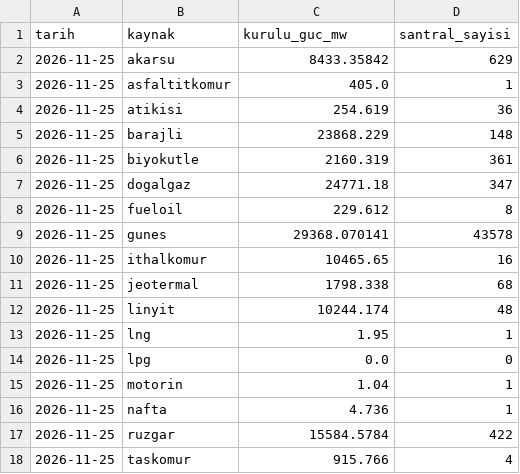
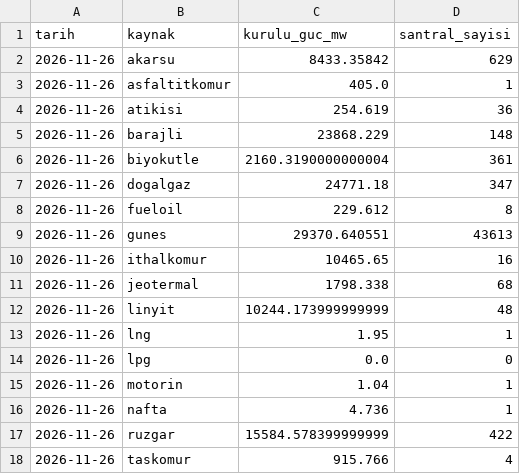
Before and after one commit to dorukyesil/energyatlas, a CSV file: data/teias_ytbs_kurulu_guc.csv, drawn as a sheet.

```diff
--- a/data/teias_ytbs_kurulu_guc.csv
+++ b/data/teias_ytbs_kurulu_guc.csv
@@ -1,18 +1,18 @@
 tarih,kaynak,kurulu_guc_mw,santral_sayisi
-2026-11-25,akarsu,8433.35842,629
-2026-11-25,asfaltitkomur,405.0,1
-2026-11-25,atikisi,254.619,36
-2026-11-25,barajli,23868.229,148
-2026-11-25,biyokutle,2160.319,361
-2026-11-25,dogalgaz,24771.18,347
-2026-11-25,fueloil,229.612,8
-2026-11-25,gunes,29368.070141,43578
-2026-11-25,ithalkomur,10465.65,16
-2026-11-25,jeotermal,1798.338,68
-2026-11-25,linyit,10244.174,48
-2026-11-25,lng,1.95,1
-2026-11-25,lpg,0.0,0
-2026-11-25,motorin,1.04,1
-2026-11-25,nafta,4.736,1
-2026-11-25,ruzgar,15584.5784,422
-2026-11-25,taskomur,915.766,4
+2026-11-26,akarsu,8433.35842,629
+2026-11-26,asfaltitkomur,405.0,1
+2026-11-26,atikisi,254.619,36
+2026-11-26,barajli,23868.229,148
+2026-11-26,biyokutle,2160.3190000000004,361
+2026-11-26,dogalgaz,24771.18,347
+2026-11-26,fueloil,229.612,8
+2026-11-26,gunes,29370.640551,43613
+2026-11-26,ithalkomur,10465.65,16
+2026-11-26,jeotermal,1798.338,68
+2026-11-26,linyit,10244.173999999999,48
+2026-11-26,lng,1.95,1
+2026-11-26,lpg,0.0,0
+2026-11-26,motorin,1.04,1
+2026-11-26,nafta,4.736,1
+2026-11-26,ruzgar,15584.578399999999,422
+2026-11-26,taskomur,915.766,4
```
Also changed, not shown: 2 other files.
